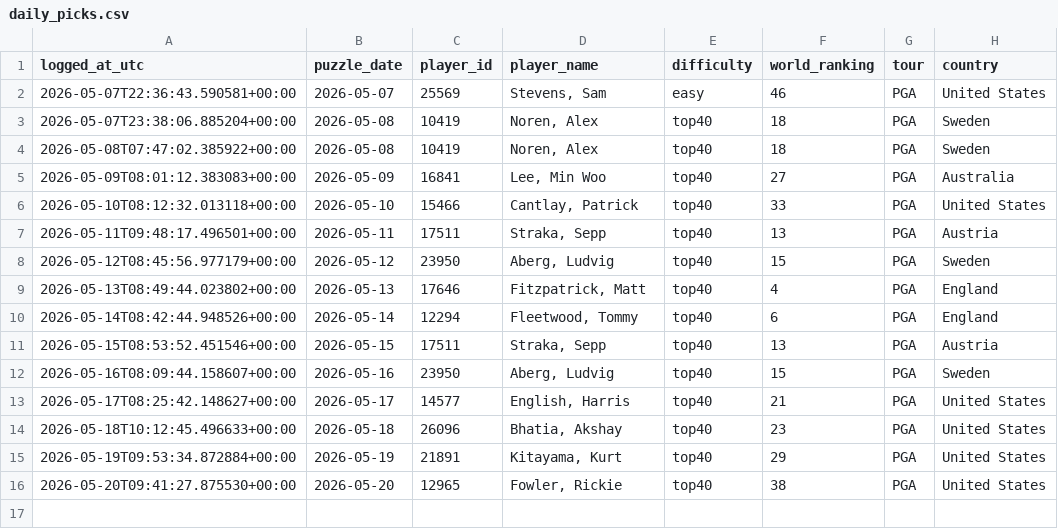
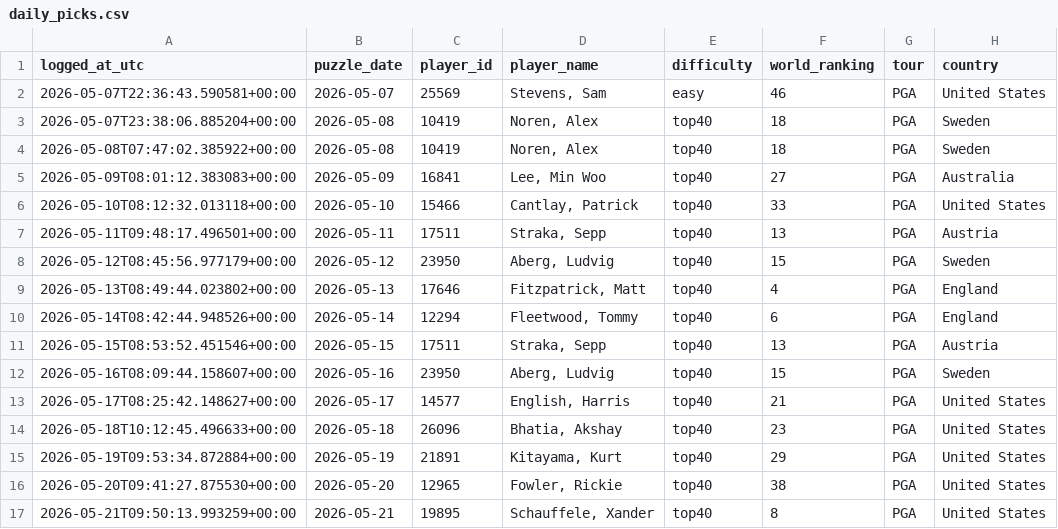
Before and after one commit to rosiekipling/pardle, a CSV file: data/daily_picks.csv, drawn as a sheet; the diff names each change by its address in the sheet, - before the commit and + after, or states it on an @@ line.

```diff
--- a/data/daily_picks.csv
+++ b/data/daily_picks.csv
+row 17: 2026-05-21T09:50:13.993259+00:00 | 2026-05-21 | 19895 | Schauffele, Xander | top40 | 8 | PGA | United States
```
Also changed, not shown: 1 other file.
